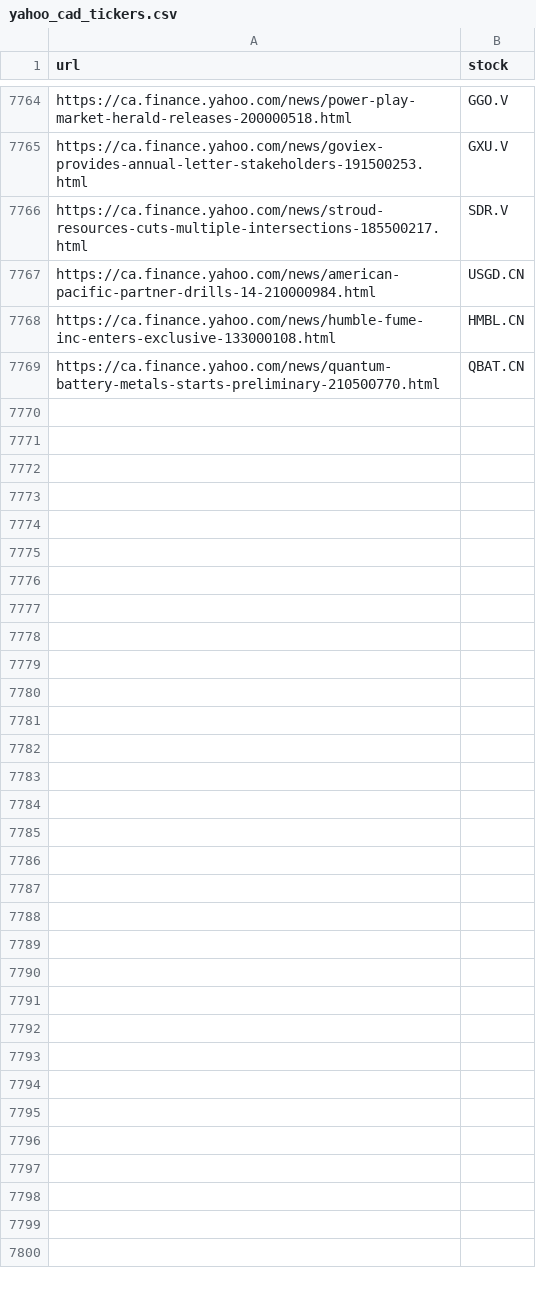
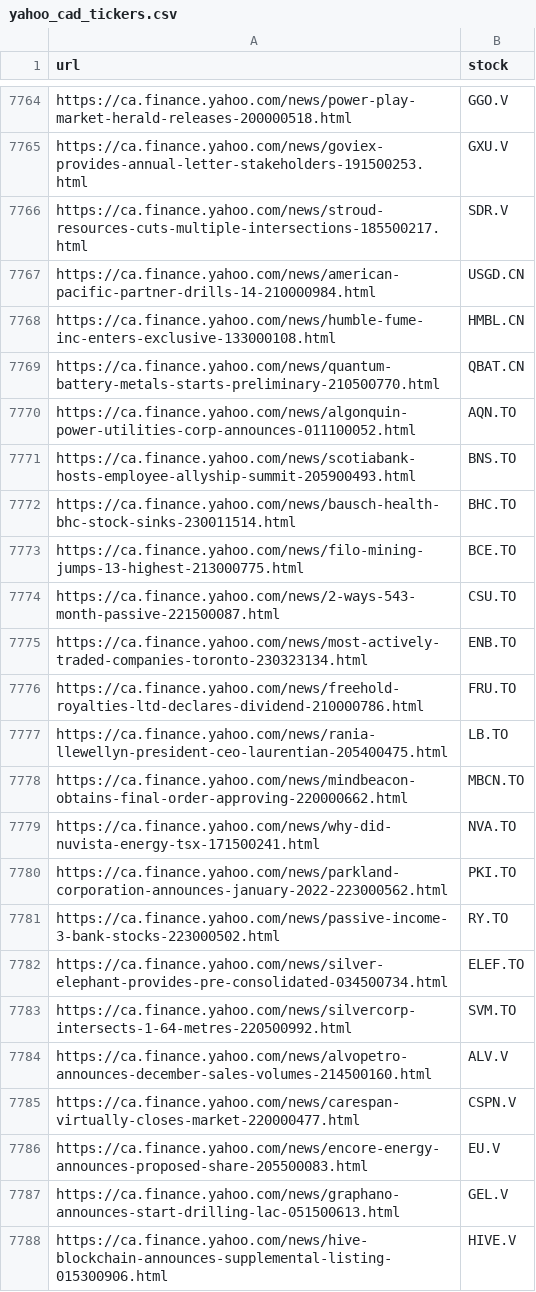
Before and after one commit to dli-invest/fin_news_nlp, a CSV file: data/yahoo_cad_tickers.csv, drawn as a sheet; only a part is shown, gaps mark what is left out; the diff covers the shown part only; the diff names each change by its address in the sheet, - before the commit and + after, or states it on an @@ line.

```diff
--- a/data/yahoo_cad_tickers.csv
+++ b/data/yahoo_cad_tickers.csv
+row 7770: https://ca.finance.yahoo.com/news/algonquin-power-utilities-corp-announces-011100052.html | AQN.TO
+row 7771: https://ca.finance.yahoo.com/news/scotiabank-hosts-employee-allyship-summit-205900493.html | BNS.TO
+row 7772: https://ca.finance.yahoo.com/news/bausch-health-bhc-stock-sinks-230011514.html | BHC.TO
+row 7773: https://ca.finance.yahoo.com/news/filo-mining-jumps-13-highest-213000775.html | BCE.TO
+row 7774: https://ca.finance.yahoo.com/news/2-ways-543-month-passive-221500087.html | CSU.TO
+row 7775: https://ca.finance.yahoo.com/news/most-actively-traded-companies-toronto-230323134.html | ENB.TO
+row 7776: https://ca.finance.yahoo.com/news/freehold-royalties-ltd-declares-dividend-210000786.html | FRU.TO
+row 7777: https://ca.finance.yahoo.com/news/rania-llewellyn-president-ceo-laurentian-205400475.html | LB.TO
+row 7778: https://ca.finance.yahoo.com/news/mindbeacon-obtains-final-order-approving-220000662.html | MBCN.TO
+row 7779: https://ca.finance.yahoo.com/news/why-did-nuvista-energy-tsx-171500241.html | NVA.TO
+row 7780: https://ca.finance.yahoo.com/news/parkland-corporation-announces-january-2022-223000562.html | PKI.TO
+row 7781: https://ca.finance.yahoo.com/news/passive-income-3-bank-stocks-223000502.html | RY.TO
+row 7782: https://ca.finance.yahoo.com/news/silver-elephant-provides-pre-consolidated-034500734.html | ELEF.TO
+row 7783: https://ca.finance.yahoo.com/news/silvercorp-intersects-1-64-metres-220500992.html | SVM.TO
+row 7784: https://ca.finance.yahoo.com/news/alvopetro-announces-december-sales-volumes-214500160.html | ALV.V
+row 7785: https://ca.finance.yahoo.com/news/carespan-virtually-closes-market-220000477.html | CSPN.V
+row 7786: https://ca.finance.yahoo.com/news/encore-energy-announces-proposed-share-205500083.html | EU.V
+row 7787: https://ca.finance.yahoo.com/news/graphano-announces-start-drilling-lac-051500613.html | GEL.V
+row 7788: https://ca.finance.yahoo.com/news/hive-blockchain-announces-supplemental-listing-015300906.html | HIVE.V
```
Also changed, not shown: 18 added rows elsewhere in this file.
